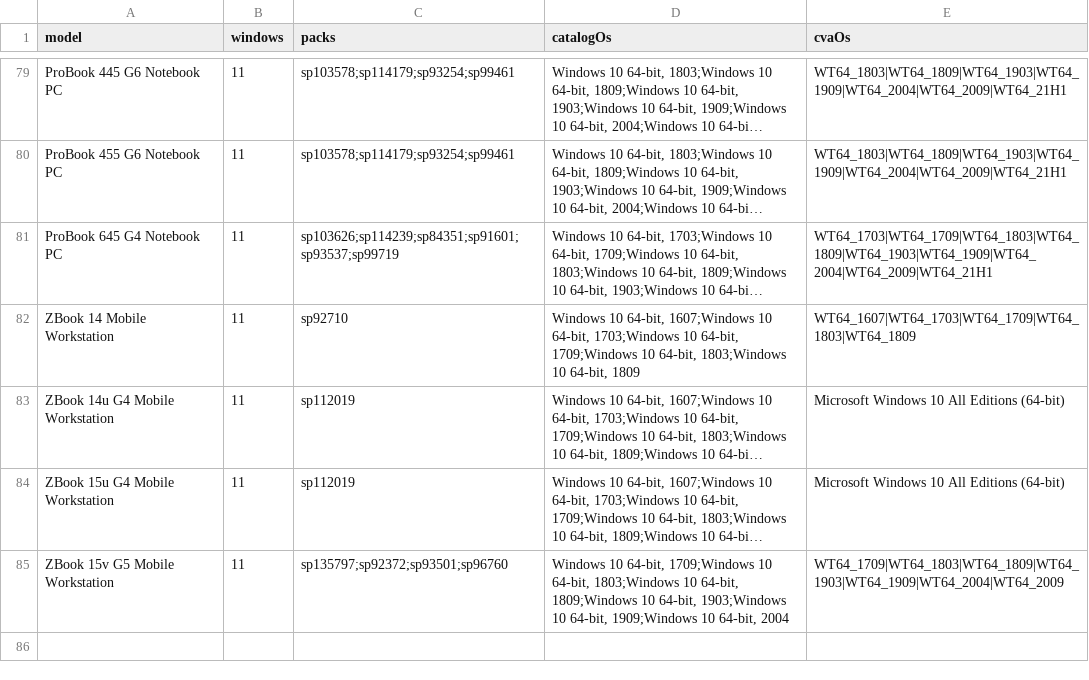
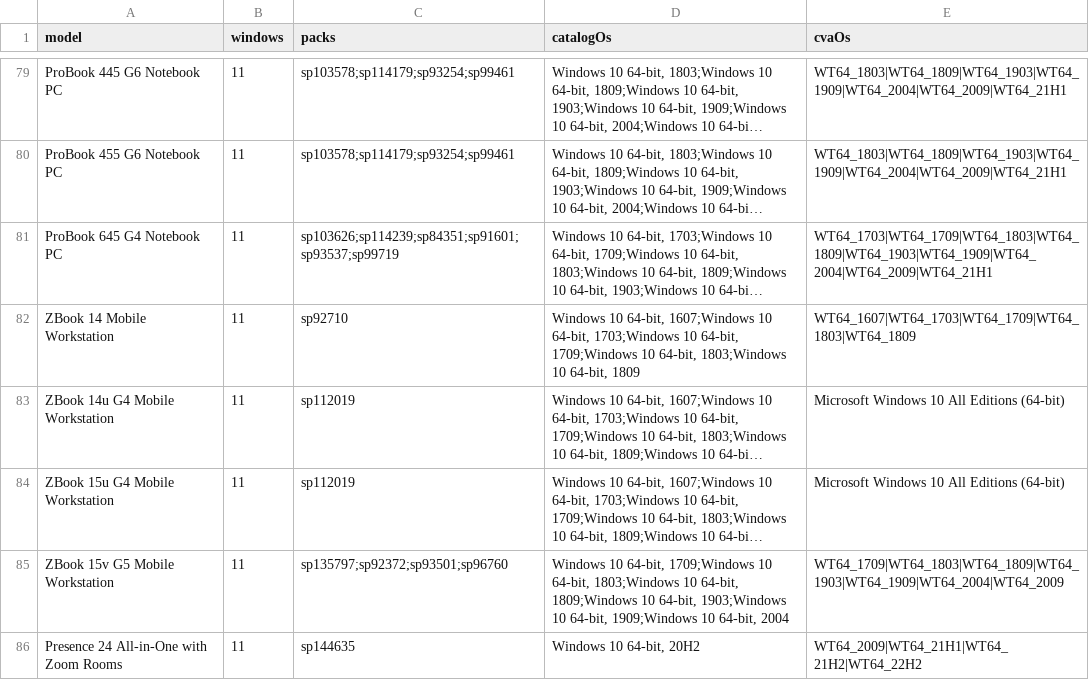
Before and after one commit to akikazu-pc/hardware-check, a CSV file: docs/network-rescue-hp-pack-os-proof.csv, drawn as a sheet; only a part is shown, gaps mark what is left out; long unchanged cells end in …; the diff names each change by its address in the sheet, - before the commit and + after, or states it on an @@ line.

Commit message:
feat(rescue): hp aio cell
The Presence 24 all-in-one has only a Windows 10 driver pack and its CVA declares WT64_ systems only, so the Windows 11 cell closes; the pack script now covers all-in-one rows too.

```diff
--- a/docs/network-rescue-hp-pack-os-proof.csv
+++ b/docs/network-rescue-hp-pack-os-proof.csv
+row 86: Presence 24 All-in-One with Zoom Rooms | 11 | sp144635 | Windows 10 64-bit, 20H2 | WT64_2009|WT64_21H1|WT64_21H2|WT64_22H2
```
Also changed, not shown: docs/network-rescue-model-gaps.csv, 1 other file.
